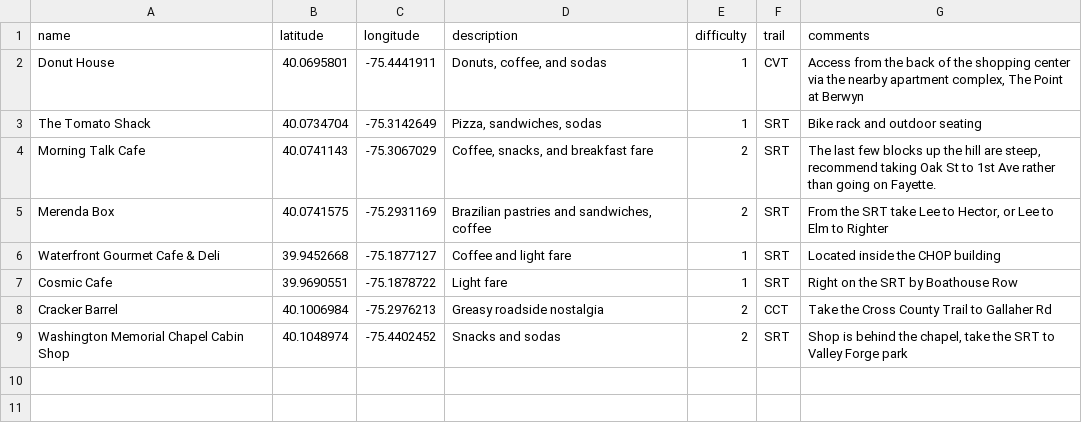
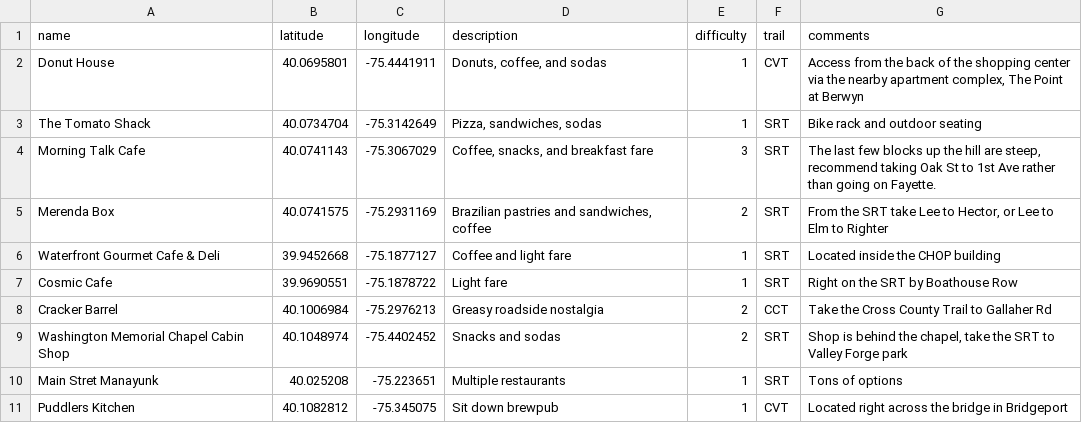
Before and after one commit to kellbot/TrailBites, a CSV file: data/trails.csv, drawn as a sheet.

Commit message:
Added locations

```diff
--- a/data/trails.csv
+++ b/data/trails.csv
@@ -3,3 +3,3 @@ Donut House,40.0695801,-75.4441911,"Donuts, coffee, and sodas",1,CVT,"Access fro
 The Tomato Shack,40.0734704,-75.3142649,"Pizza, sandwiches, sodas",1,SRT,"Bike rack and outdoor seating"
-Morning Talk Cafe,40.0741143,-75.3067029,"Coffee, snacks, and breakfast fare",2,SRT,"The last few blocks up the hill are steep, recommend taking Oak St to 1st Ave rather than going on Fayette."
+Morning Talk Cafe,40.0741143,-75.3067029,"Coffee, snacks, and breakfast fare",3,SRT,"The last few blocks up the hill are steep, recommend taking Oak St to 1st Ave rather than going on Fayette."
 Merenda Box,40.0741575,-75.2931169,"Brazilian pastries and sandwiches, coffee",2,SRT,"From the SRT take Lee to Hector, or Lee to Elm to Righter"
@@ -9 +9,3 @@ Cracker Barrel,40.1006984,-75.2976213,"Greasy roadside nostalgia",2,CCT,"Take th
 Washington Memorial Chapel Cabin Shop,40.1048974,-75.4402452,"Snacks and sodas",2,SRT,"Shop is behind the chapel, take the SRT to Valley Forge park"
+Main Stret Manayunk,40.025208,-75.223651,"Multiple restaurants",1,SRT,"Tons of options"
+Puddlers Kitchen,40.1082812,-75.345075,"Sit down brewpub",1,CVT,"Located right across the bridge in Bridgeport"
```
